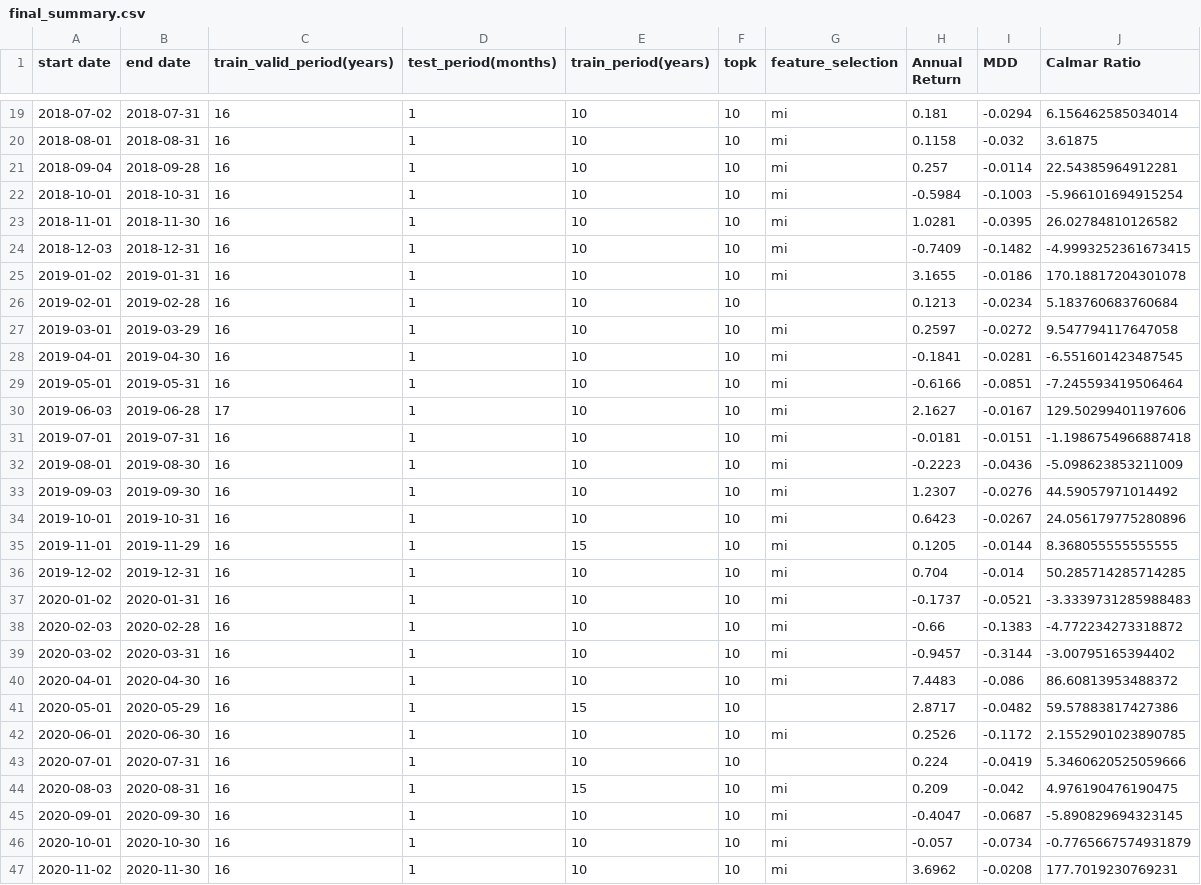
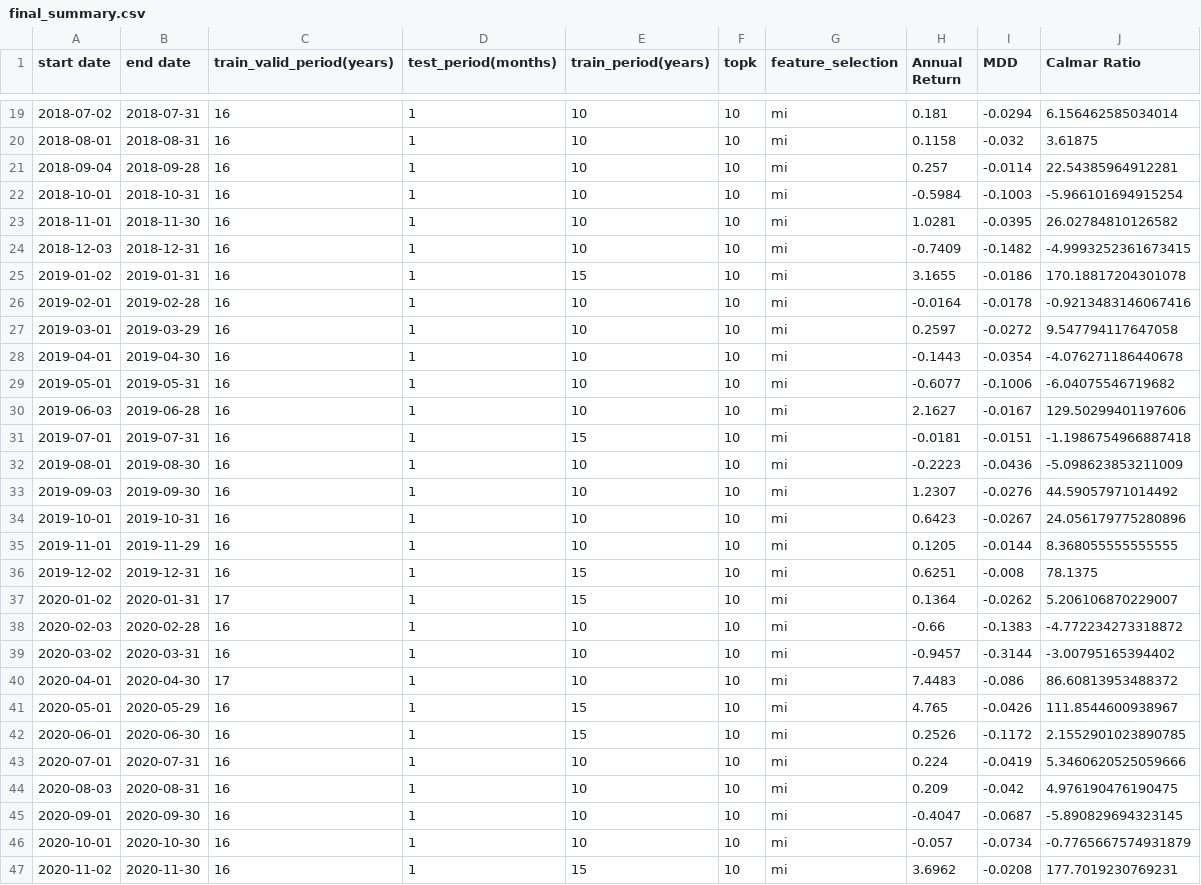
Before and after one commit to HJNVR/backtest, a CSV file: lr_result/paper7/final_summary.csv, drawn as a sheet; only a part is shown, gaps mark what is left out; the diff covers the shown part only.

```diff
--- a/lr_result/paper7/final_summary.csv
+++ b/lr_result/paper7/final_summary.csv
@@ -24,9 +24,9 @@ start date,end date,train_valid_period(years),test_period(months),train_period(y
 2018-12-03,2018-12-31,16,1,10,10,mi,-0.7409,-0.1482,-4.9993252361673415
-2019-01-02,2019-01-31,16,1,10,10,mi,3.1655,-0.0186,170.18817204301078
-2019-02-01,2019-02-28,16,1,10,10,,0.1213,-0.0234,5.183760683760684
+2019-01-02,2019-01-31,16,1,15,10,mi,3.1655,-0.0186,170.18817204301078
+2019-02-01,2019-02-28,16,1,10,10,mi,-0.0164,-0.0178,-0.9213483146067416
 2019-03-01,2019-03-29,16,1,10,10,mi,0.2597,-0.0272,9.547794117647058
-2019-04-01,2019-04-30,16,1,10,10,mi,-0.1841,-0.0281,-6.551601423487545
-2019-05-01,2019-05-31,16,1,10,10,mi,-0.6166,-0.0851,-7.245593419506464
-2019-06-03,2019-06-28,17,1,10,10,mi,2.1627,-0.0167,129.50299401197606
-2019-07-01,2019-07-31,16,1,10,10,mi,-0.0181,-0.0151,-1.1986754966887418
+2019-04-01,2019-04-30,16,1,10,10,mi,-0.1443,-0.0354,-4.076271186440678
+2019-05-01,2019-05-31,16,1,10,10,mi,-0.6077,-0.1006,-6.04075546719682
+2019-06-03,2019-06-28,16,1,10,10,mi,2.1627,-0.0167,129.50299401197606
+2019-07-01,2019-07-31,16,1,15,10,mi,-0.0181,-0.0151,-1.1986754966887418
 2019-08-01,2019-08-30,16,1,10,10,mi,-0.2223,-0.0436,-5.098623853211009
@@ -34,14 +34,14 @@ start date,end date,train_valid_period(years),test_period(months),train_period(y
 2019-10-01,2019-10-31,16,1,10,10,mi,0.6423,-0.0267,24.056179775280896
-2019-11-01,2019-11-29,16,1,15,10,mi,0.1205,-0.0144,8.368055555555555
-2019-12-02,2019-12-31,16,1,10,10,mi,0.704,-0.014,50.285714285714285
-2020-01-02,2020-01-31,16,1,10,10,mi,-0.1737,-0.0521,-3.3339731285988483
+2019-11-01,2019-11-29,16,1,10,10,mi,0.1205,-0.0144,8.368055555555555
+2019-12-02,2019-12-31,16,1,15,10,mi,0.6251,-0.008,78.1375
+2020-01-02,2020-01-31,17,1,15,10,mi,0.1364,-0.0262,5.206106870229007
 2020-02-03,2020-02-28,16,1,10,10,mi,-0.66,-0.1383,-4.772234273318872
 2020-03-02,2020-03-31,16,1,10,10,mi,-0.9457,-0.3144,-3.00795165394402
-2020-04-01,2020-04-30,16,1,10,10,mi,7.4483,-0.086,86.60813953488372
-2020-05-01,2020-05-29,16,1,15,10,,2.8717,-0.0482,59.57883817427386
-2020-06-01,2020-06-30,16,1,10,10,mi,0.2526,-0.1172,2.1552901023890785
-2020-07-01,2020-07-31,16,1,10,10,,0.224,-0.0419,5.3460620525059666
-2020-08-03,2020-08-31,16,1,15,10,mi,0.209,-0.042,4.976190476190475
+2020-04-01,2020-04-30,17,1,10,10,mi,7.4483,-0.086,86.60813953488372
+2020-05-01,2020-05-29,16,1,15,10,mi,4.765,-0.0426,111.8544600938967
+2020-06-01,2020-06-30,16,1,15,10,mi,0.2526,-0.1172,2.1552901023890785
+2020-07-01,2020-07-31,16,1,10,10,mi,0.224,-0.0419,5.3460620525059666
+2020-08-03,2020-08-31,16,1,10,10,mi,0.209,-0.042,4.976190476190475
 2020-09-01,2020-09-30,16,1,10,10,mi,-0.4047,-0.0687,-5.890829694323145
 2020-10-01,2020-10-30,16,1,10,10,mi,-0.057,-0.0734,-0.7765667574931879
-2020-11-02,2020-11-30,16,1,10,10,mi,3.6962,-0.0208,177.7019230769231
+2020-11-02,2020-11-30,16,1,15,10,mi,3.6962,-0.0208,177.7019230769231
```
Also changed, not shown: 20 edited cells elsewhere in this file, lr_result/paper3/final_summary.csv, lr_result/paper9/final_summary.csv, 27 other files.
